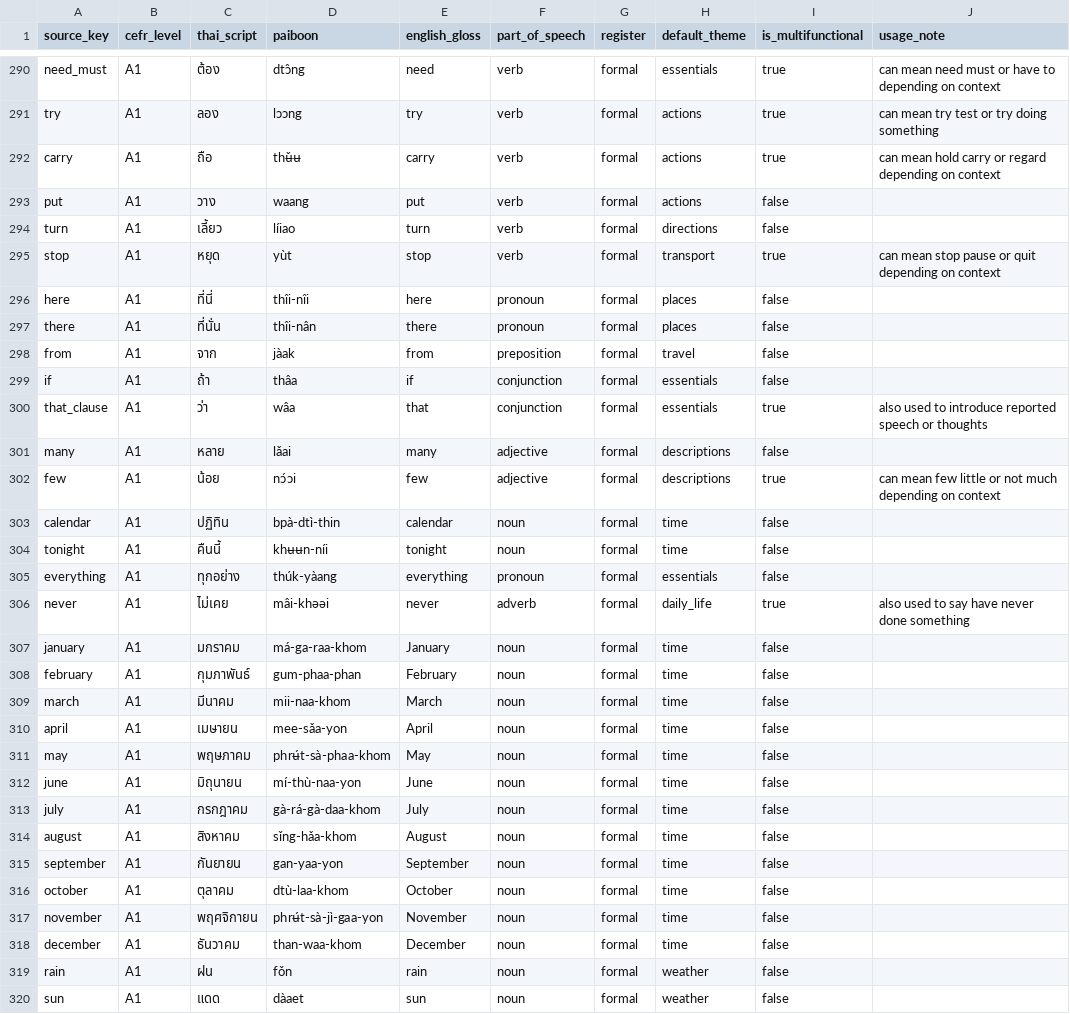
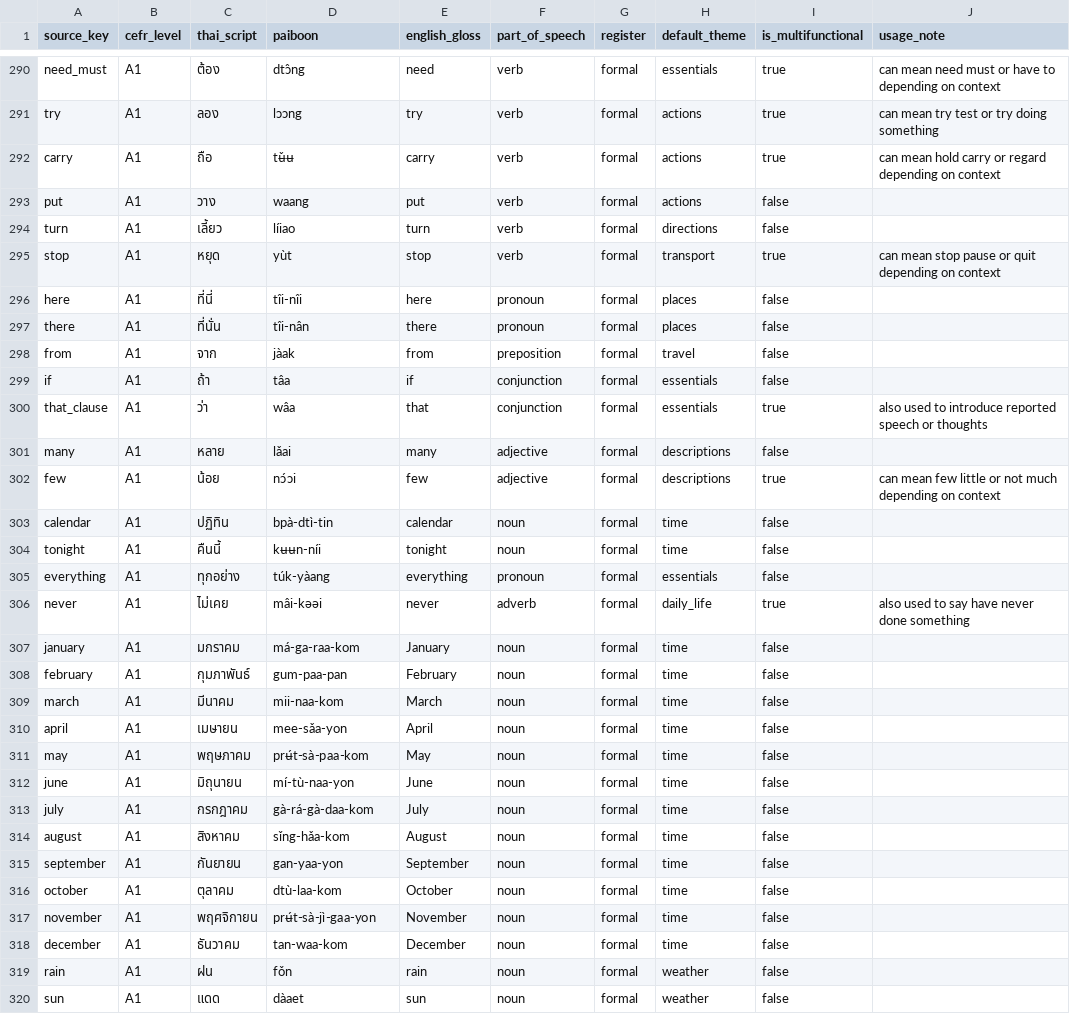
Before and after one commit to ozewieze/thai-app, a CSV file: supabase/seed-data/master/csv/vocabulary_master.csv, drawn as a sheet; only a part is shown, gaps mark what is left out; the diff covers the shown part only; the diff names each change by its address in the sheet, - before the commit and + after, or states it on an @@ line.

```diff
--- a/supabase/seed-data/master/csv/vocabulary_master.csv
+++ b/supabase/seed-data/master/csv/vocabulary_master.csv
-D292 (paiboon): thʉ̌ʉ
+D292 (paiboon): tʉ̌ʉ
-D296 (paiboon): thîi-nîi
+D296 (paiboon): tîi-nîi
-D297 (paiboon): thîi-nân
+D297 (paiboon): tîi-nân
-D299 (paiboon): thâa
+D299 (paiboon): tâa
-D303 (paiboon): bpà-dtì-thin
+D303 (paiboon): bpà-dtì-tin
-D304 (paiboon): khʉʉn-níi
+D304 (paiboon): kʉʉn-níi
-D305 (paiboon): thúk-yàang
+D305 (paiboon): túk-yàang
-D306 (paiboon): mâi-khəəi
+D306 (paiboon): mâi-kəəi
-D307 (paiboon): má-ga-raa-khom
+D307 (paiboon): má-ga-raa-kom
-D308 (paiboon): gum-phaa-phan
+D308 (paiboon): gum-paa-pan
-D309 (paiboon): mii-naa-khom
+D309 (paiboon): mii-naa-kom
-D311 (paiboon): phrʉ́t-sà-phaa-khom
+D311 (paiboon): prʉ́t-sà-paa-kom
-D312 (paiboon): mí-thù-naa-yon
+D312 (paiboon): mí-tù-naa-yon
-D313 (paiboon): gà-rá-gà-daa-khom
+D313 (paiboon): gà-rá-gà-daa-kom
-D314 (paiboon): sǐng-hǎa-khom
+D314 (paiboon): sǐng-hǎa-kom
-D316 (paiboon): dtù-laa-khom
+D316 (paiboon): dtù-laa-kom
-D317 (paiboon): phrʉ́t-sà-jì-gaa-yon
+D317 (paiboon): prʉ́t-sà-jì-gaa-yon
-D318 (paiboon): than-waa-khom
+D318 (paiboon): tan-waa-kom
```
Also changed, not shown: 149 edited cells elsewhere in this file, 11 other files.
